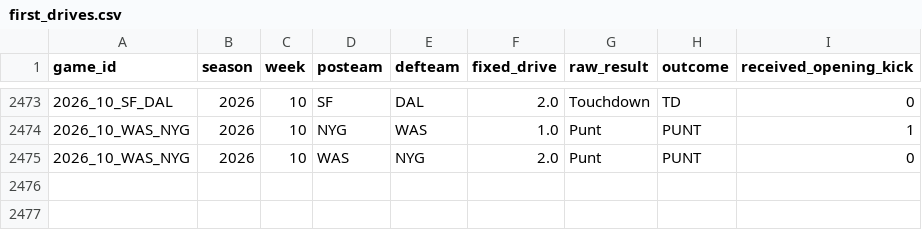
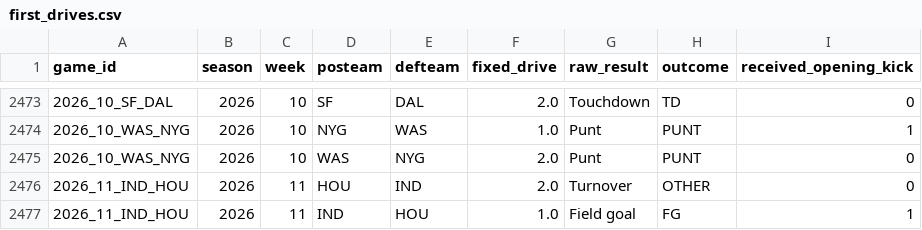
Before and after one commit to x60644/b00mstick, a CSV file: data/first_drives.csv, drawn as a sheet; only a part is shown, gaps mark what is left out.

```diff
--- a/data/first_drives.csv
+++ b/data/first_drives.csv
@@ -2475 +2475,3 @@ game_id,season,week,posteam,defteam,fixed_drive,raw_result,outcome,received_open
 2026_10_WAS_NYG,2026,10,WAS,NYG,2.0,Punt,PUNT,0
+2026_11_IND_HOU,2026,11,HOU,IND,2.0,Turnover,OTHER,0
+2026_11_IND_HOU,2026,11,IND,HOU,1.0,Field goal,FG,1
```
Also changed, not shown: data/drive_stats.csv, data/games.csv, 5 other files.
